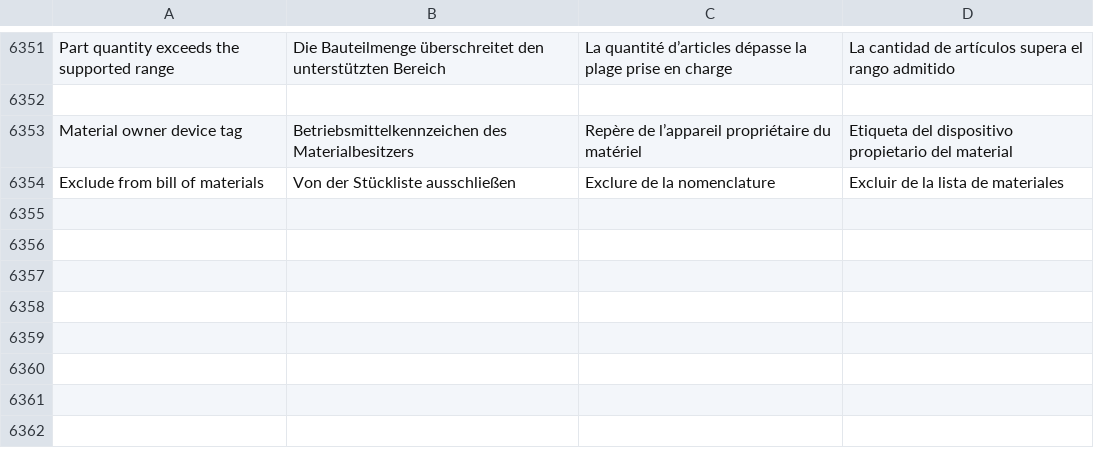
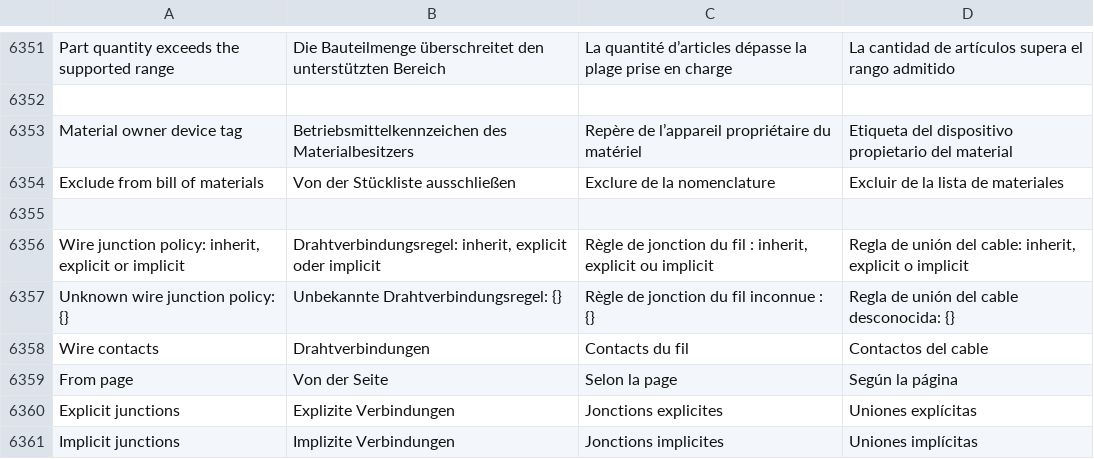
Before and after one commit to jessenic/OpenECraft, a TSV file: crates/openecraft-i18n/src/catalog/extra.tsv, drawn as a sheet; only a part is shown, gaps mark what is left out.

```diff
--- a/crates/openecraft-i18n/src/catalog/extra.tsv
+++ b/crates/openecraft-i18n/src/catalog/extra.tsv
@@ -6354 +6354,8 @@ Material owner device tag	Betriebsmittelkennzeichen des Materialbesitzers	Repèr
 Exclude from bill of materials	Von der Stückliste ausschließen	Exclure de la nomenclature	Excluir de la lista de materiales
+
+Wire junction policy: inherit, explicit or implicit	Drahtverbindungsregel: inherit, explicit oder implicit	Règle de jonction du fil : inherit, explicit ou implicit	Regla de unión del cable: inherit, explicit o implicit
+Unknown wire junction policy: {}	Unbekannte Drahtverbindungsregel: {}	Règle de jonction du fil inconnue : {}	Regla de unión del cable desconocida: {}
+Wire contacts	Drahtverbindungen	Contacts du fil	Contactos del cable
+From page	Von der Seite	Selon la page	Según la página
+Explicit junctions	Explizite Verbindungen	Jonctions explicites	Uniones explícitas
+Implicit junctions	Implizite Verbindungen	Jonctions implicites	Uniones implícitas
```
Also changed, not shown: 16 other files.
